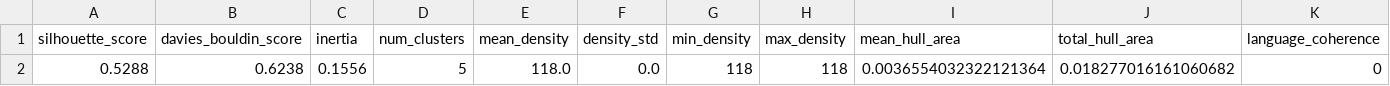
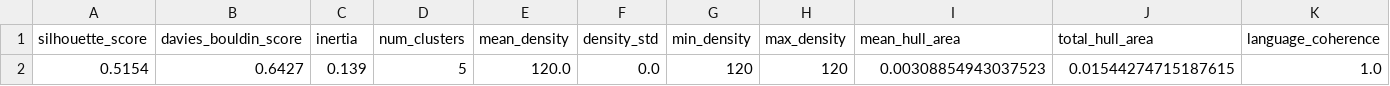
Before and after one commit to digital-duck/semantics-explorer, a CSV file: src/data/metrics/sample_1-sentence-bert-multilingual-phate-unknown_summary.csv, drawn as a sheet; only a part is shown; removed rows and columns are numbered as before the commit, all else as after; rows hold the shown columns only; the diff names each change by its address in the sheet, - before the commit and + after, or states it on an @@ line.

```diff
--- a/src/data/metrics/sample_1-sentence-bert-multilingual-phate-unknown_summary.csv
+++ b/src/data/metrics/sample_1-sentence-bert-multilingual-phate-unknown_summary.csv
-row 2: 0.5288 | 0.6238 | 0.1556 | 5 | 118.0 | 0.0 | 118 | 118 | 0.0036554032322121364 | 0.018277016161060682 | 0
+row 2: 0.5154 | 0.6427 | 0.139 | 5 | 120.0 | 0.0 | 120 | 120 | 0.00308854943037523 | 0.01544274715187615 | 1.0
```
Also changed, not shown: src/data/metrics/sample_1-sentence-bert-multilingual-phate-unknown_branching.csv, src/data/metrics/sample_1-sentence-bert-multilingual-phate-unknown_clustering.csv, 18 other files.
